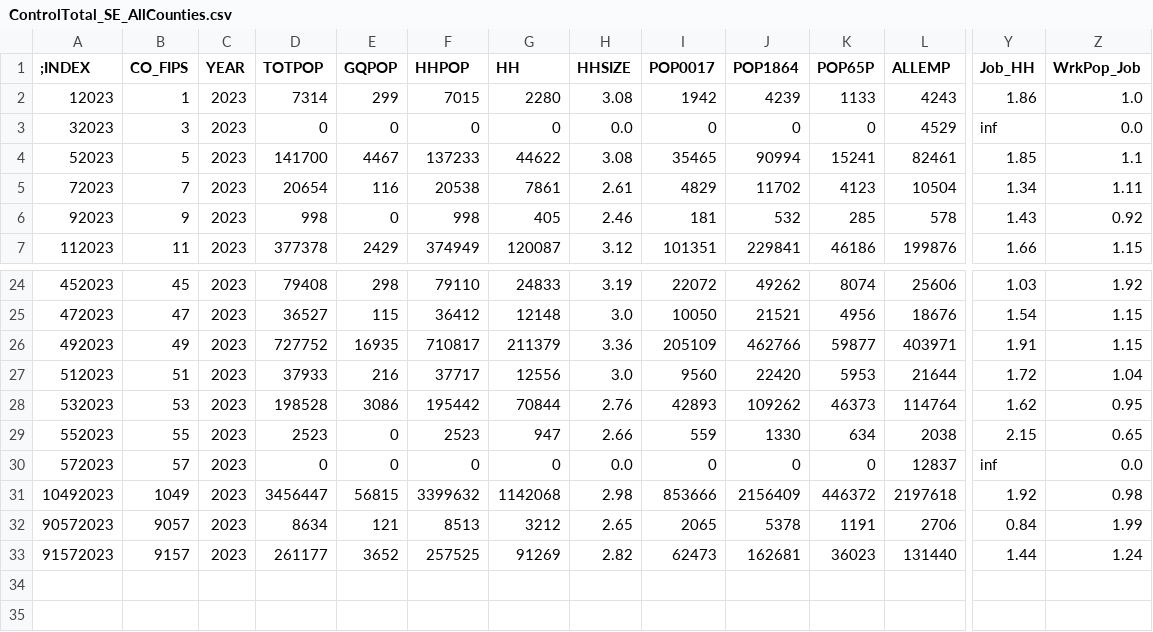
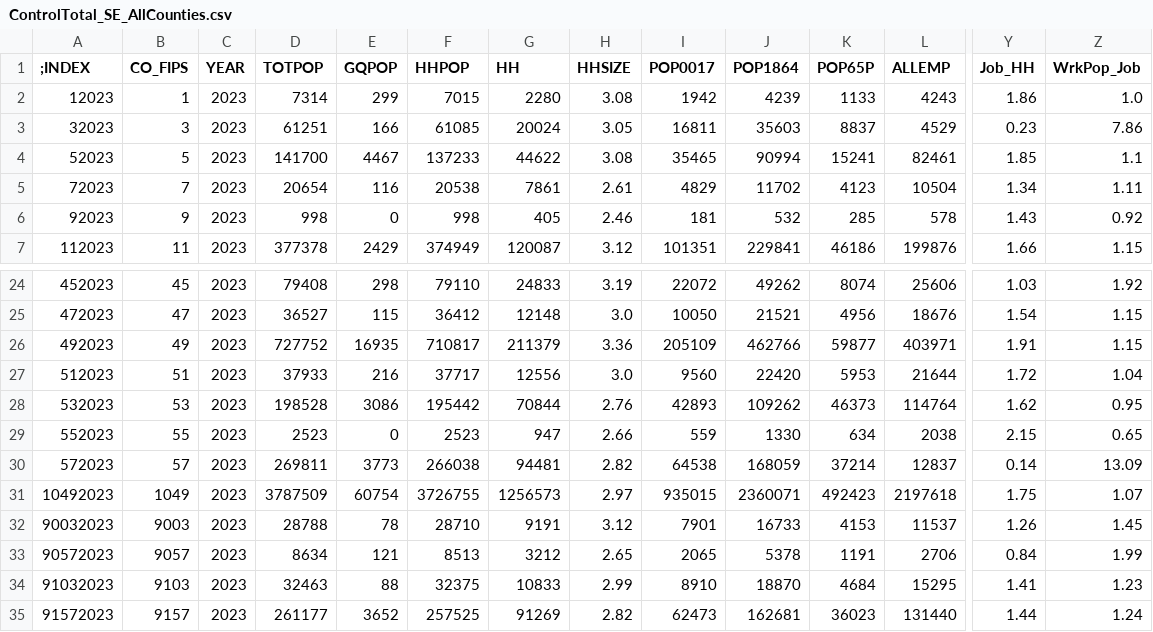
Before and after one commit to WFRCAnalytics/TDM-INP-Socioeconomic-Control-Totals, a CSV file: results/ControlTotal_SE_AllCounties.csv, drawn as a sheet; only a part is shown, gaps mark what is left out; rows hold the shown columns only; the diff names each change by its address in the sheet, - before the commit and + after, or states it on an @@ line.

Commit message:
Fix Box Elder and Weber totals

```diff
--- a/results/ControlTotal_SE_AllCounties.csv
+++ b/results/ControlTotal_SE_AllCounties.csv
-D3 (TOTPOP): 0
+D3 (TOTPOP): 61251
-E3 (GQPOP): 0
+E3 (GQPOP): 166
-F3 (HHPOP): 0
+F3 (HHPOP): 61085
-G3 (HH): 0
+G3 (HH): 20024
-H3 (HHSIZE): 0.0
+H3 (HHSIZE): 3.05
-I3 (POP0017): 0
+I3 (POP0017): 16811
-J3 (POP1864): 0
+J3 (POP1864): 35603
-K3 (POP65P): 0
+K3 (POP65P): 8837
-Y3 (Job_HH): inf
+Y3 (Job_HH): 0.23
-Z3 (WrkPop_Job): 0.0
+Z3 (WrkPop_Job): 7.86
-D30 (TOTPOP): 0
+D30 (TOTPOP): 269811
-E30 (GQPOP): 0
+E30 (GQPOP): 3773
-F30 (HHPOP): 0
+F30 (HHPOP): 266038
-G30 (HH): 0
+G30 (HH): 94481
-H30 (HHSIZE): 0.0
+H30 (HHSIZE): 2.82
-I30 (POP0017): 0
+I30 (POP0017): 64538
-J30 (POP1864): 0
+J30 (POP1864): 168059
-K30 (POP65P): 0
+K30 (POP65P): 37214
-Y30 (Job_HH): inf
+Y30 (Job_HH): 0.14
-Z30 (WrkPop_Job): 0.0
+Z30 (WrkPop_Job): 13.09
-D31 (TOTPOP): 3456447
+D31 (TOTPOP): 3787509
-E31 (GQPOP): 56815
+E31 (GQPOP): 60754
-F31 (HHPOP): 3399632
+F31 (HHPOP): 3726755
-G31 (HH): 1142068
+G31 (HH): 1256573
-H31 (HHSIZE): 2.98
+H31 (HHSIZE): 2.97
-I31 (POP0017): 853666
+I31 (POP0017): 935015
-J31 (POP1864): 2156409
+J31 (POP1864): 2360071
-K31 (POP65P): 446372
+K31 (POP65P): 492423
-Y31 (Job_HH): 1.92
+Y31 (Job_HH): 1.75
-Z31 (WrkPop_Job): 0.98
+Z31 (WrkPop_Job): 1.07
+row 32: 90032023 | 9003 | 2023 | 28788 | 78 | 28710 | 9191 | 3.12 | 7901 | 16733 | 4153 | 11537 | 1.26 | 1.45
+row 34: 91032023 | 9103 | 2023 | 32463 | 88 | 32375 | 10833 | 2.99 | 8910 | 18870 | 4684 | 15295 | 1.41 | 1.23
```
Also changed, not shown: 3 other files.
